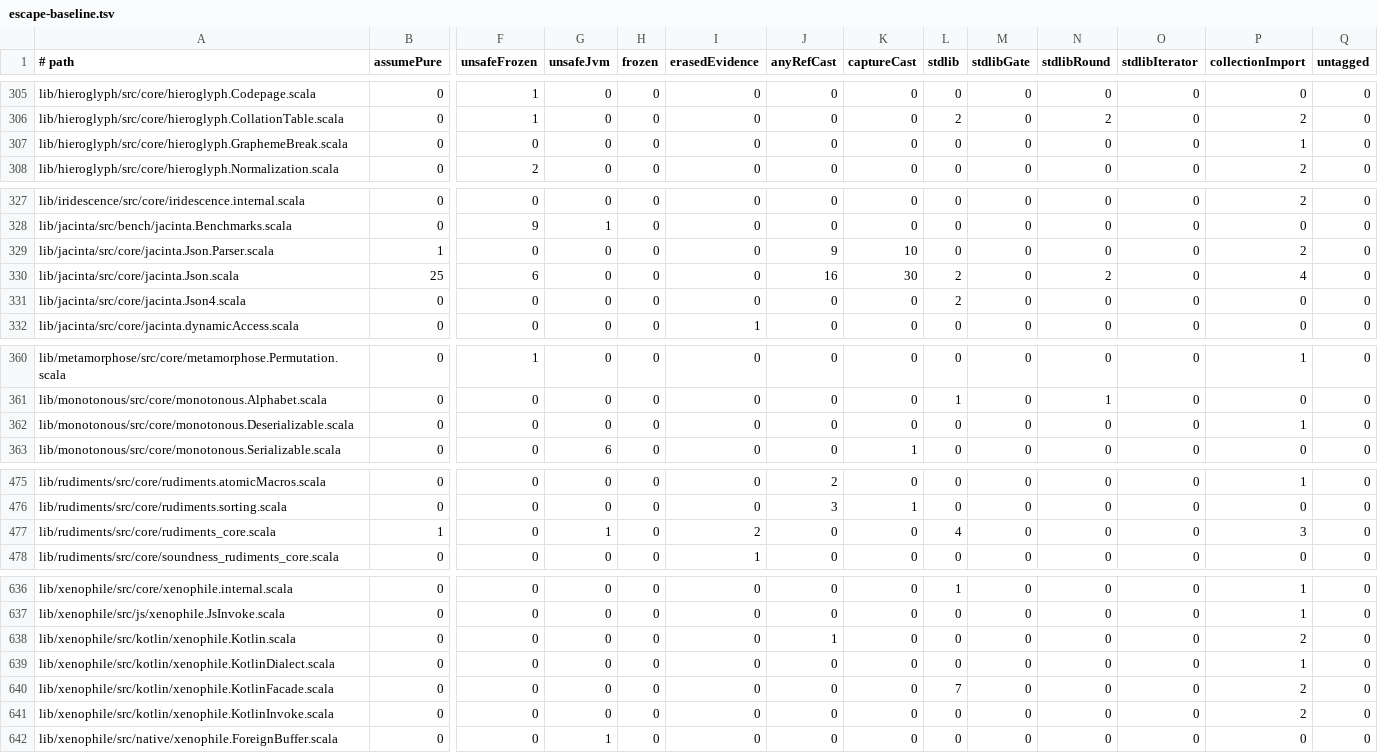
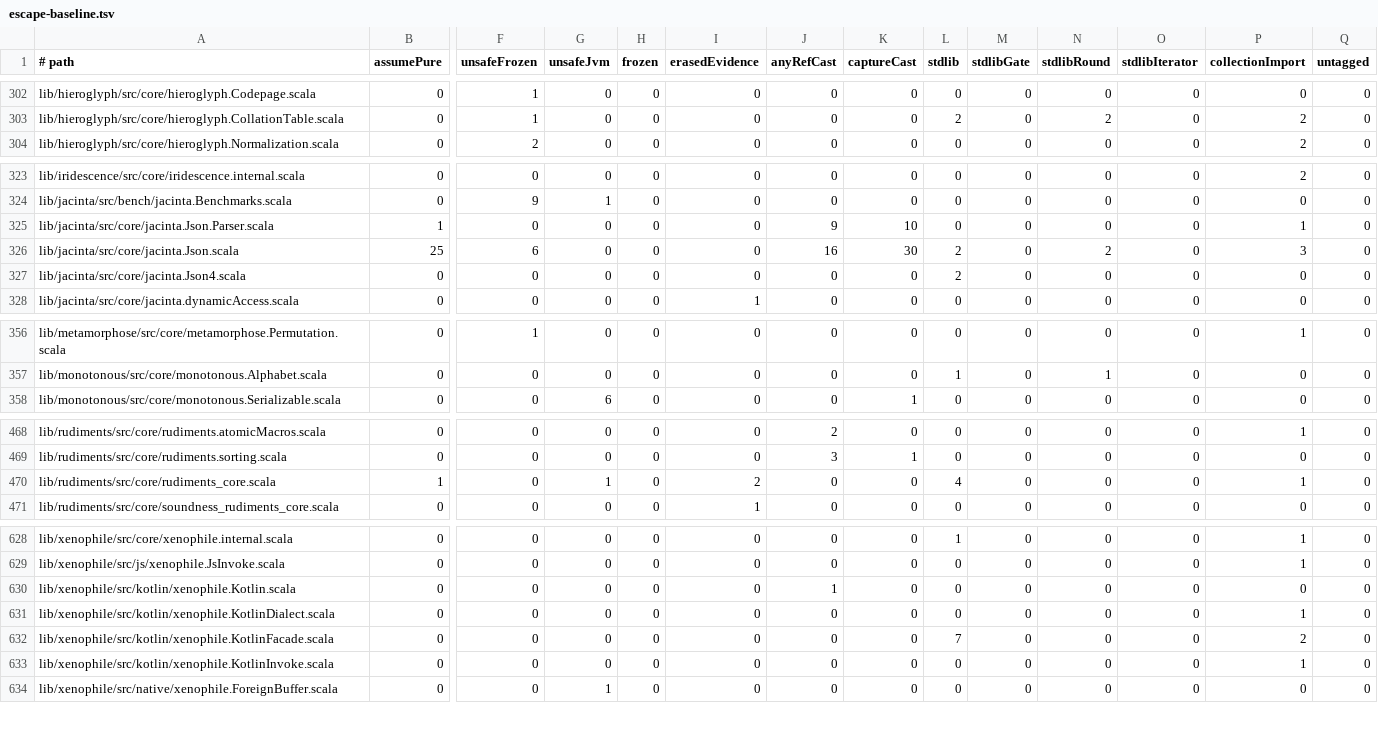
Before and after one commit to propensive/soundness, a TSV file: etc/escape-baseline.tsv, drawn as a sheet; only a part is shown, gaps mark what is left out; removed rows and columns are numbered as before the commit, all else as after; rows hold the shown columns only; the diff covers the shown part only; the diff names each change by its address in the sheet, - before the commit and + after, or states it on an @@ line.

```diff
--- a/etc/escape-baseline.tsv
+++ b/etc/escape-baseline.tsv
-row 307: lib/hieroglyph/src/core/hieroglyph.GraphemeBreak.scala | 0 | 0 | 0 | 0 | 0 | 0 | 0 | 0 | 0 | 0 | 0 | 1 | 0
-P325 (collectionImport): 2
+P325 (collectionImport): 1
-P326 (collectionImport): 4
+P326 (collectionImport): 3
-row 362: lib/monotonous/src/core/monotonous.Deserializable.scala | 0 | 0 | 0 | 0 | 0 | 0 | 0 | 0 | 0 | 0 | 0 | 1 | 0
-P470 (collectionImport): 3
+P470 (collectionImport): 1
-P630 (collectionImport): 2
+P630 (collectionImport): 0
-P633 (collectionImport): 2
+P633 (collectionImport): 1
```
Also changed, not shown: 6 removed rows and 5 edited cells elsewhere in this file.
